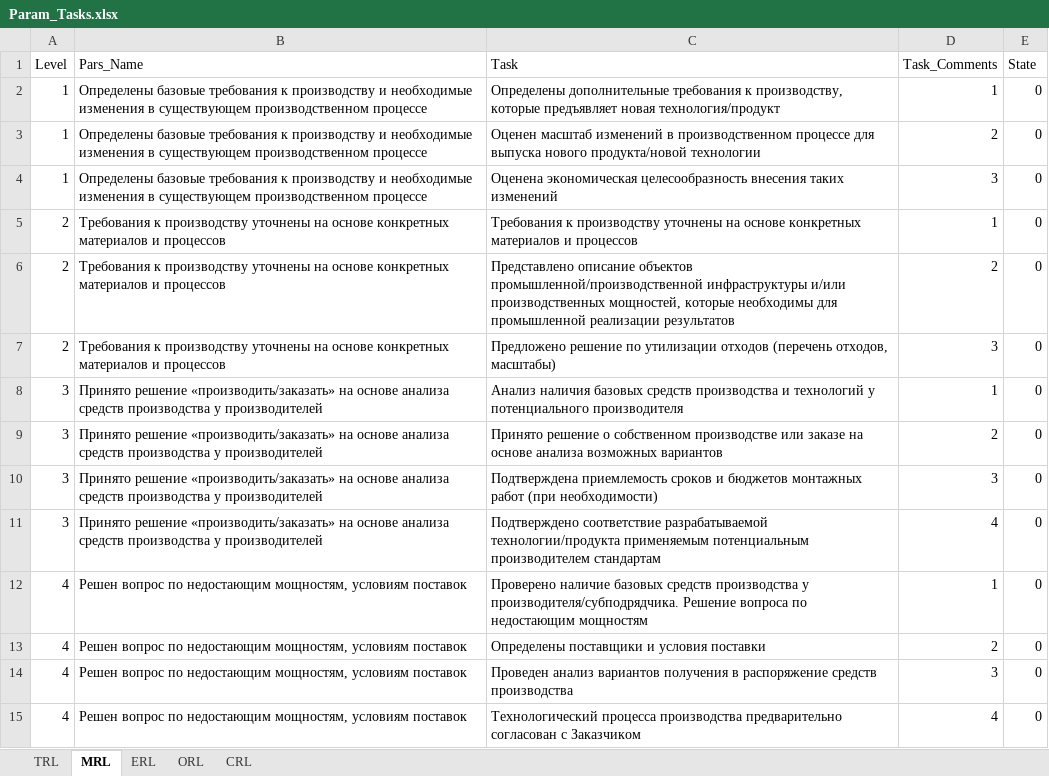
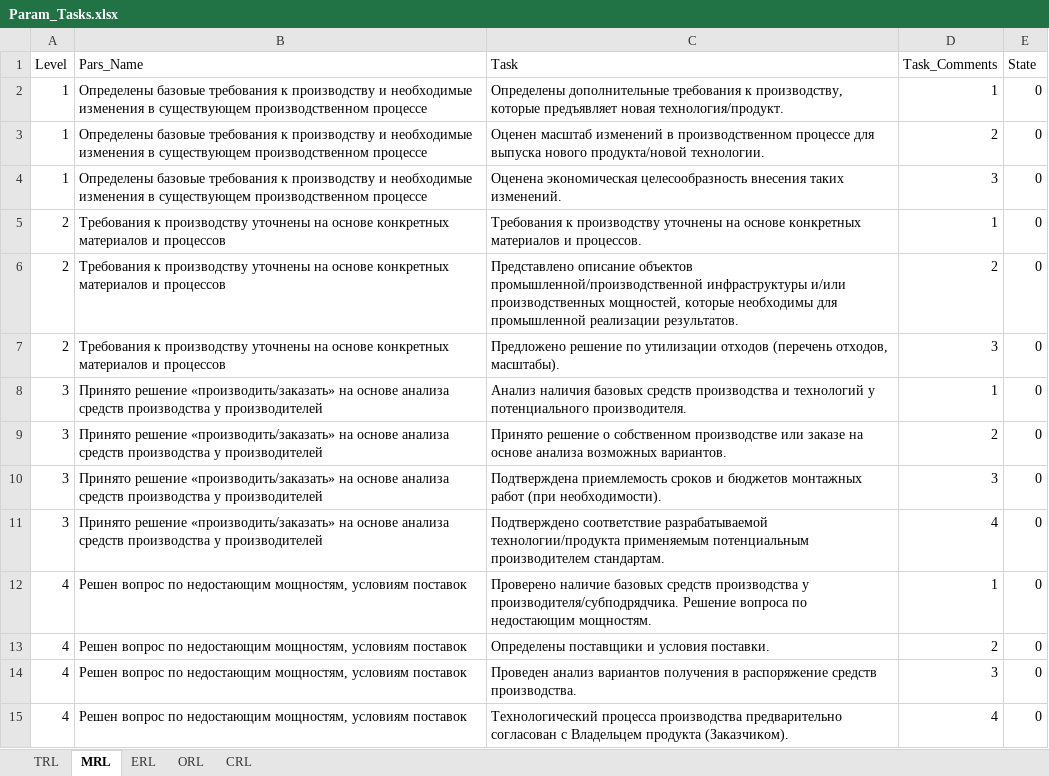
Before and after one commit to KarapetEV/TPRL_Calc, an Excel workbook: data/Param_Tasks.xlsx, sheet MRL, drawn as a sheet; only a part is shown; values as stored, in another font and other column widths than the file's, no borders; the diff covers the shown part only; the diff names each change by its address in the sheet, - before the commit and + after, or states it on an @@ line.

```diff
--- a/data/Param_Tasks.xlsx (sheet MRL)
+++ b/data/Param_Tasks.xlsx (sheet MRL)
-C2 (Task): …предъявляет новая технология/продукт
+C2 (Task): …предъявляет новая технология/продукт.
-C3 (Task): …нового продукта/новой технологии
+C3 (Task): …нового продукта/новой технологии.
-C4 (Task): …внесения таких изменений
+C4 (Task): …внесения таких изменений.
-C5 (Task): …материалов и процессов
+C5 (Task): …материалов и процессов.
-C6 (Task): …промышленной реализации результатов
+C6 (Task): …промышленной реализации результатов.
-C7 (Task): …(перечень отходов, масштабы)
+C7 (Task): …(перечень отходов, масштабы).
-C8 (Task): …у потенциального производителя
+C8 (Task): …у потенциального производителя.
-C9 (Task): …анализа возможных вариантов
+C9 (Task): …анализа возможных вариантов.
-C10 (Task): …работ (при необходимости)
+C10 (Task): …работ (при необходимости).
-C11 (Task): …потенциальным производителем стандартам
+C11 (Task): …потенциальным производителем стандартам.
-C12 (Task): …по недостающим мощностям
+C12 (Task): …по недостающим мощностям.
-C13 (Task): Определены поставщики и условия поставки
+C13 (Task): Определены поставщики и условия поставки.
-C14 (Task): …распоряжение средств производства
+C14 (Task): …распоряжение средств производства.
-C15 (Task): …согласован с Заказчиком
+C15 (Task): …согласован с Владельцем продукта (Заказчиком).
```
Also changed, not shown: 44 edited cells elsewhere in this sheet, sheet ORL, sheet CRL, sheet ERL, sheet TRL, data/Levels.xlsx.
